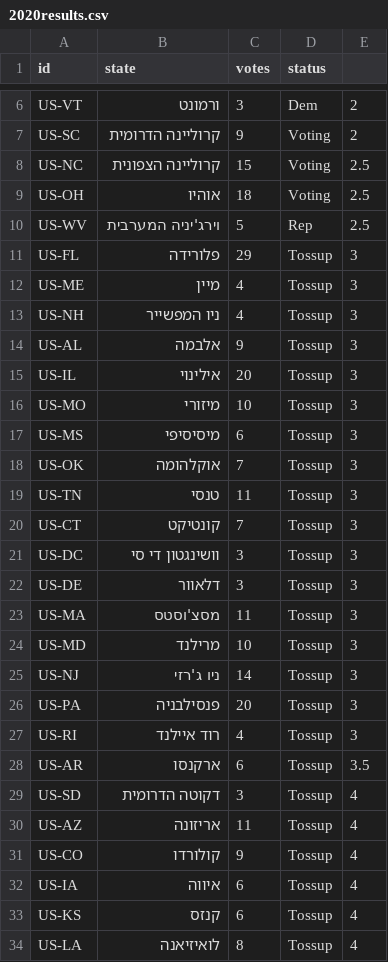
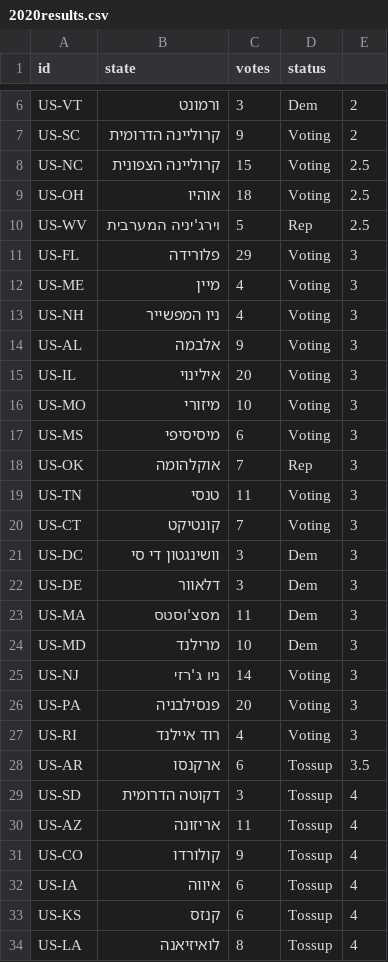
Before and after one commit to Nir-0z/USA, a CSV file: ElectoralMap/2020results.csv, drawn as a sheet; only a part is shown, gaps mark what is left out.

Commit message:
Update 2020results.csv

```diff
--- a/ElectoralMap/2020results.csv
+++ b/ElectoralMap/2020results.csv
@@ -10,19 +10,19 @@ US-OH,אוהיו,18,Voting,2.5
 US-WV,וירג'יניה המערבית,5,Rep,2.5
-US-FL,פלורידה,29,Tossup,3
-US-ME,מיין,4,Tossup,3
-US-NH,ניו המפשייר,4,Tossup,3
-US-AL,אלבמה,9,Tossup,3
-US-IL,אילינוי,20,Tossup,3
-US-MO,מיזורי,10,Tossup,3
-US-MS,מיסיסיפי,6,Tossup,3
-US-OK,אוקלהומה,7,Tossup,3
-US-TN,טנסי,11,Tossup,3
-US-CT,קונטיקט,7,Tossup,3
-US-DC,וושינגטון די סי,3,Tossup,3
-US-DE,דלאוור,3,Tossup,3
-US-MA,מסצ'וסטס,11,Tossup,3
-US-MD,מרילנד,10,Tossup,3
-US-NJ,ניו ג'רזי,14,Tossup,3
-US-PA,פנסילבניה,20,Tossup,3
-US-RI,רוד איילנד,4,Tossup,3
+US-FL,פלורידה,29,Voting,3
+US-ME,מיין,4,Voting,3
+US-NH,ניו המפשייר,4,Voting,3
+US-AL,אלבמה,9,Voting,3
+US-IL,אילינוי,20,Voting,3
+US-MO,מיזורי,10,Voting,3
+US-MS,מיסיסיפי,6,Voting,3
+US-OK,אוקלהומה,7,Rep,3
+US-TN,טנסי,11,Voting,3
+US-CT,קונטיקט,7,Voting,3
+US-DC,וושינגטון די סי,3,Dem,3
+US-DE,דלאוור,3,Dem,3
+US-MA,מסצ'וסטס,11,Dem,3
+US-MD,מרילנד,10,Dem,3
+US-NJ,ניו ג'רזי,14,Voting,3
+US-PA,פנסילבניה,20,Voting,3
+US-RI,רוד איילנד,4,Voting,3
 US-AR,ארקנסו,6,Tossup,3.5
```
